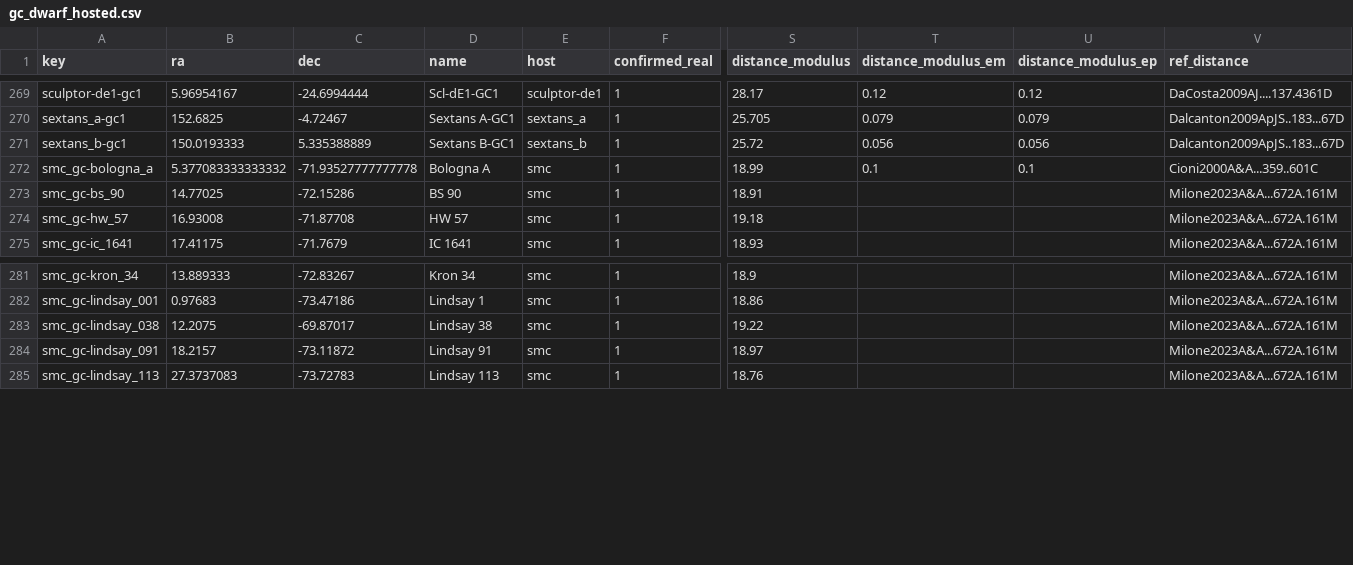
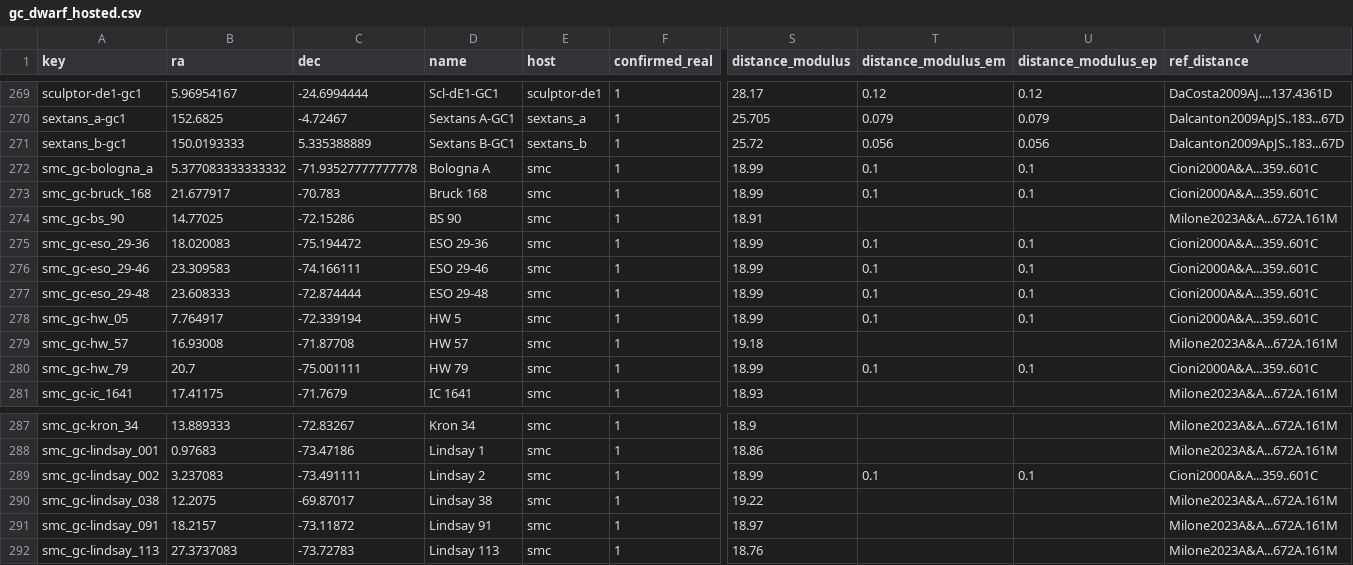
Before and after one commit to apace7/local_volume_database, a CSV file: data/gc_dwarf_hosted.csv, drawn as a sheet; only a part is shown, gaps mark what is left out; rows hold the shown columns only; the diff names each change by its address in the sheet, - before the commit and + after, or states it on an @@ line.

```diff
--- a/data/gc_dwarf_hosted.csv
+++ b/data/gc_dwarf_hosted.csv
+row 273: smc_gc-bruck_168 | 21.677917 | -70.783 | Bruck 168 | smc | 1 | 18.99 | 0.1 | 0.1 | Cioni2000A&A...359..601C
+row 275: smc_gc-eso_29-36 | 18.020083 | -75.194472 | ESO 29-36 | smc | 1 | 18.99 | 0.1 | 0.1 | Cioni2000A&A...359..601C
+row 276: smc_gc-eso_29-46 | 23.309583 | -74.166111 | ESO 29-46 | smc | 1 | 18.99 | 0.1 | 0.1 | Cioni2000A&A...359..601C
+row 277: smc_gc-eso_29-48 | 23.608333 | -72.874444 | ESO 29-48 | smc | 1 | 18.99 | 0.1 | 0.1 | Cioni2000A&A...359..601C
+row 278: smc_gc-hw_05 | 7.764917 | -72.339194 | HW 5 | smc | 1 | 18.99 | 0.1 | 0.1 | Cioni2000A&A...359..601C
+row 280: smc_gc-hw_79 | 20.7 | -75.001111 | HW 79 | smc | 1 | 18.99 | 0.1 | 0.1 | Cioni2000A&A...359..601C
+row 289: smc_gc-lindsay_002 | 3.237083 | -73.491111 | Lindsay 2 | smc | 1 | 18.99 | 0.1 | 0.1 | Cioni2000A&A...359..601C
```
Also changed, not shown: data/dwarf_local_field.csv, data/dwarf_m31.csv, 5 other files.
